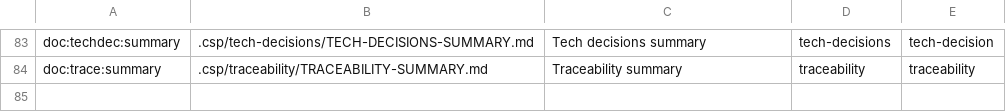
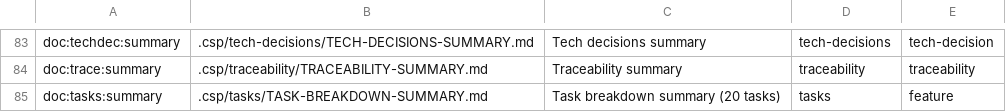
Before and after one commit to maythyai/smart_agent_wiki, a TSV file: .csp/sources.tsv, drawn as a sheet; only a part is shown, gaps mark what is left out; the diff names each change by its address in the sheet, - before the commit and + after, or states it on an @@ line.

Commit message:
feat(tasks): 20 Task + DAG + 3 Wave (04-tasks)
20 Task (1:1 Spec, S/M granularity <=4h) derived from 20 Specs:
- WBS.md (fields: spec_ref/type/estimate/depends_on/files/acceptance/pms_module)
- DEPENDENCY-DAG.md (Mermaid, no cycle, mirrors Feature deps)
- WAVE-PLAN.md (3 waves; shared ci.yml serial A6->E2->E3)
- TASK-BREAKDOWN-SUMMARY.md (type dispatch matrix, 05 guidance)
- critical path: T-F-A-1-1 -> T-F-A-2-1 -> T-F-A-5-1 -> T-F-A-6-1 -> T-F-E-3-1

Writeback: 20 Spec front-matter related_tasks filled (1:1 task_id);
traceability FORWARD-MATRIX + Task column (PRD AC->Feature->Spec->Task
closed loop, 20/20); manifest +1 tasks item (doc/feature/built) -> 81 items
15 built; lifecycle 04=done, current_stage=05-impl. DAG cycle校验 PASS.

Local commit to trunk only; no push.

```diff
--- a/.csp/sources.tsv
+++ b/.csp/sources.tsv
+row 85: doc:tasks:summary | .csp/tasks/TASK-BREAKDOWN-SUMMARY.md | Task breakdown summary (20 tasks) | tasks | feature
```
Also changed, not shown: 27 other files.
